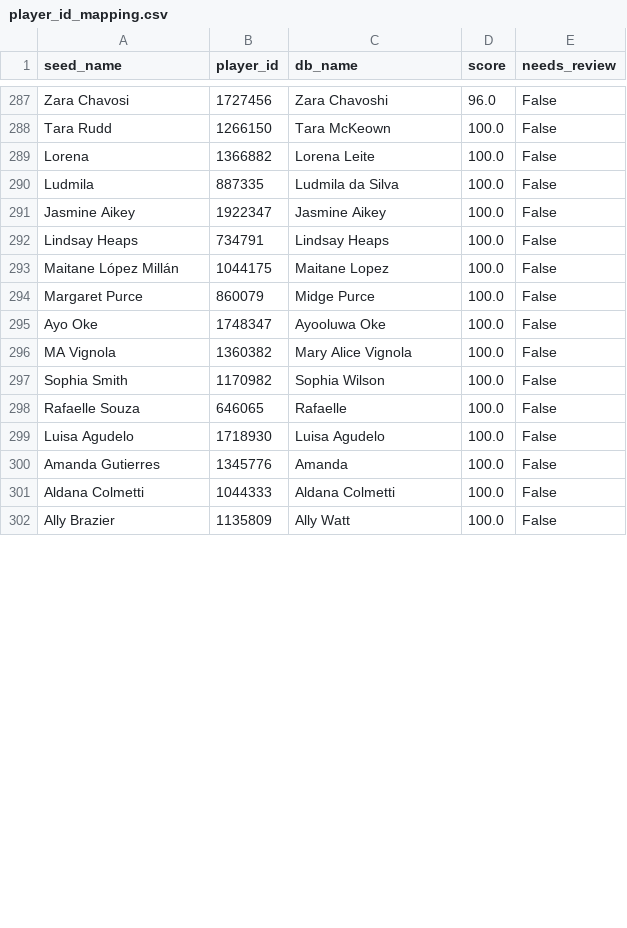
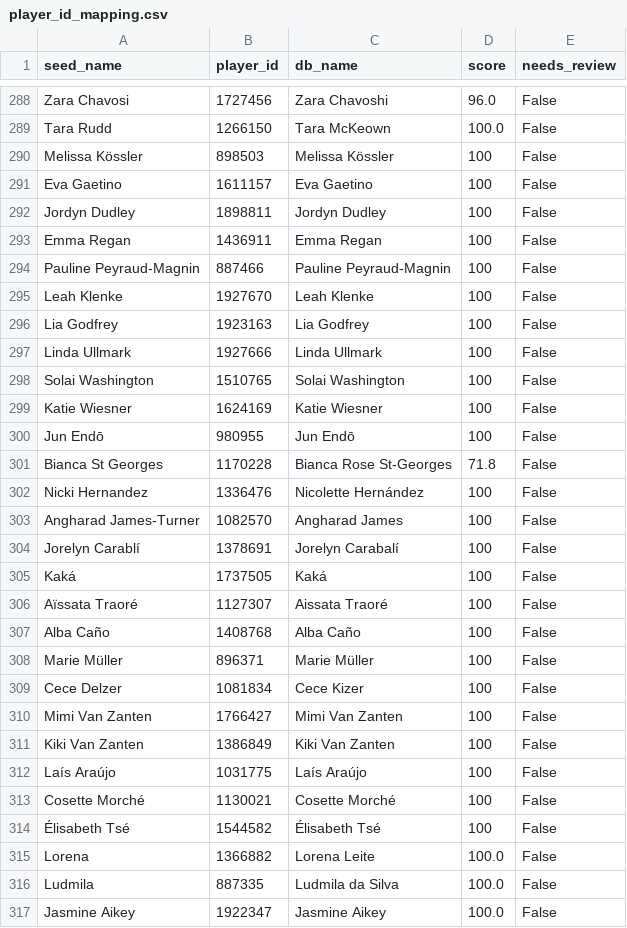
Before and after one commit to dgilbs/sports_analytics_scraping, a CSV file: fotmob/dbt_fotmob/seeds/player_id_mapping.csv, drawn as a sheet; only a part is shown, gaps mark what is left out; the shorter side is filled out with more unchanged rows; the diff covers the shown part only; the diff names each change by its address in the sheet, - before the commit and + after, or states it on an @@ line.

```diff
--- a/fotmob/dbt_fotmob/seeds/player_id_mapping.csv
+++ b/fotmob/dbt_fotmob/seeds/player_id_mapping.csv
+row 290: Melissa Kössler | 898503 | Melissa Kössler | 100 | False
+row 291: Eva Gaetino | 1611157 | Eva Gaetino | 100 | False
+row 292: Jordyn Dudley | 1898811 | Jordyn Dudley | 100 | False
+row 293: Emma Regan | 1436911 | Emma Regan | 100 | False
+row 294: Pauline Peyraud-Magnin | 887466 | Pauline Peyraud-Magnin | 100 | False
+row 295: Leah Klenke | 1927670 | Leah Klenke | 100 | False
+row 296: Lia Godfrey | 1923163 | Lia Godfrey | 100 | False
+row 297: Linda Ullmark | 1927666 | Linda Ullmark | 100 | False
+row 298: Solai Washington | 1510765 | Solai Washington | 100 | False
+row 299: Katie Wiesner | 1624169 | Katie Wiesner | 100 | False
+row 300: Jun Endō | 980955 | Jun Endō | 100 | False
+row 301: Bianca St Georges | 1170228 | Bianca Rose St-Georges | 71.8 | False
+row 302: Nicki Hernandez | 1336476 | Nicolette Hernández | 100 | False
+row 303: Angharad James-Turner | 1082570 | Angharad James | 100 | False
+row 304: Jorelyn Carablí | 1378691 | Jorelyn Carabalí | 100 | False
+row 305: Kaká | 1737505 | Kaká | 100 | False
+row 306: Aïssata Traoré | 1127307 | Aissata Traoré | 100 | False
+row 307: Alba Caño | 1408768 | Alba Caño | 100 | False
+row 308: Marie Müller | 896371 | Marie Müller | 100 | False
+row 309: Cece Delzer | 1081834 | Cece Kizer | 100 | False
+row 310: Mimi Van Zanten | 1766427 | Mimi Van Zanten | 100 | False
+row 311: Kiki Van Zanten | 1386849 | Kiki Van Zanten | 100 | False
+row 312: Laís Araújo | 1031775 | Laís Araújo | 100 | False
+row 313: Cosette Morché | 1130021 | Cosette Morché | 100 | False
+row 314: Élisabeth Tsé | 1544582 | Élisabeth Tsé | 100 | False
```
Also changed, not shown: 1 added row and 1 edited cell elsewhere in this file, fotmob/dbt_fotmob/seeds/draft_list.csv, fotmob/dbt_fotmob/seeds/fantasy_weekly_benches_2026.csv, 18 other files.
